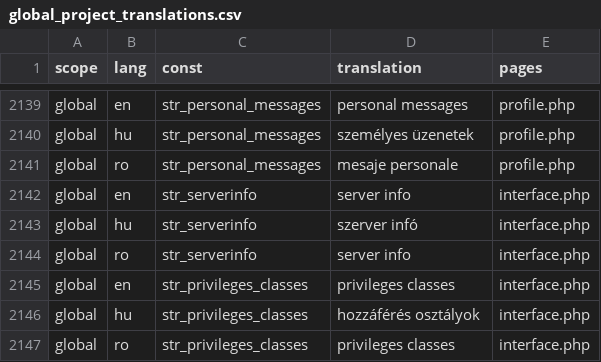
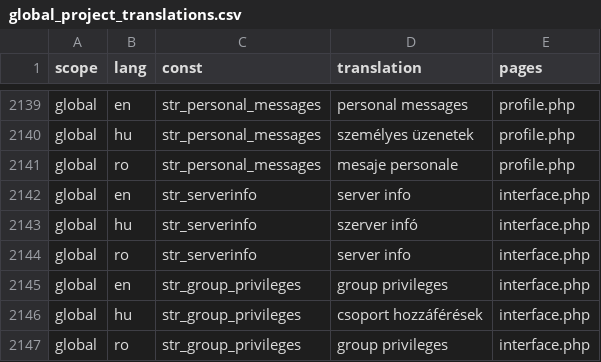
Before and after one commit to OpenBioMaps/translations, a CSV file: global_project_translations.csv, drawn as a sheet; only a part is shown, gaps mark what is left out.

Commit message:
Update global_project_translations.csv

```diff
--- a/global_project_translations.csv
+++ b/global_project_translations.csv
@@ -2144,4 +2144,4 @@
 "global","ro","str_serverinfo","server info","interface.php"
-"global","en","str_privileges_classes","privileges classes","interface.php"
-"global","hu","str_privileges_classes","hozzáférés osztályok","interface.php"
-"global","ro","str_privileges_classes","privileges classes","interface.php"
+"global","en","str_group_privileges","group privileges","interface.php"
+"global","hu","str_group_privileges","csoport hozzáférések","interface.php"
+"global","ro","str_group_privileges","group privileges","interface.php"
```
